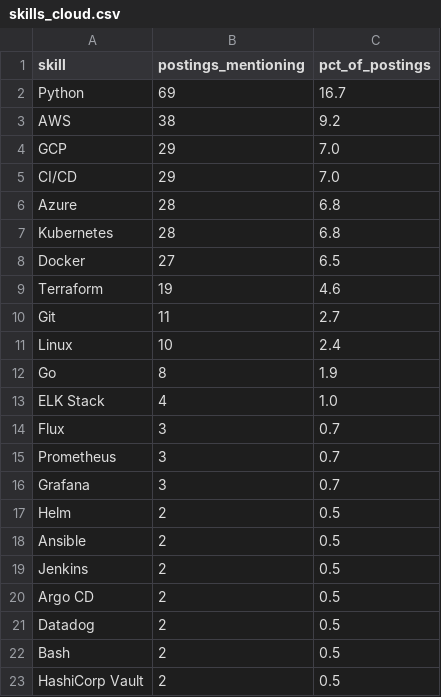
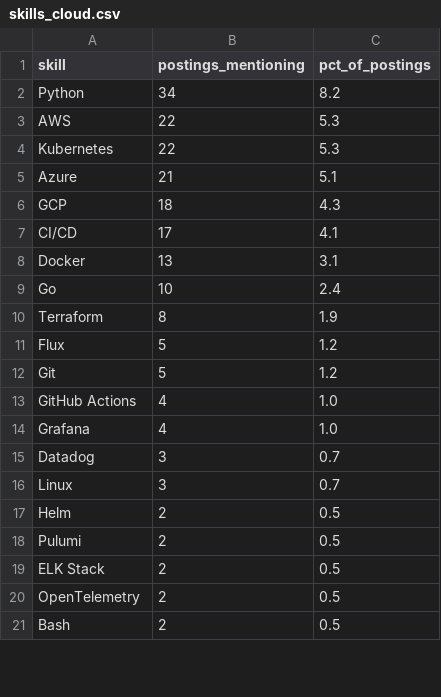
Before and after one commit to Rohith918/Devops-Skills-WordCloud, a CSV file: skills_cloud.csv, drawn as a sheet; only a part is shown; the diff covers the shown part only.

```diff
--- a/skills_cloud.csv
+++ b/skills_cloud.csv
@@ -1,23 +1,21 @@
 skill,postings_mentioning,pct_of_postings
-Python,69,16.7
-AWS,38,9.2
-GCP,29,7.0
-CI/CD,29,7.0
-Azure,28,6.8
-Kubernetes,28,6.8
-Docker,27,6.5
-Terraform,19,4.6
-Git,11,2.7
-Linux,10,2.4
-Go,8,1.9
-ELK Stack,4,1.0
-Flux,3,0.7
-Prometheus,3,0.7
-Grafana,3,0.7
+Python,34,8.2
+AWS,22,5.3
+Kubernetes,22,5.3
+Azure,21,5.1
+GCP,18,4.3
+CI/CD,17,4.1
+Docker,13,3.1
+Go,10,2.4
+Terraform,8,1.9
+Flux,5,1.2
+Git,5,1.2
+GitHub Actions,4,1.0
+Grafana,4,1.0
+Datadog,3,0.7
+Linux,3,0.7
 Helm,2,0.5
-Ansible,2,0.5
-Jenkins,2,0.5
-Argo CD,2,0.5
-Datadog,2,0.5
+Pulumi,2,0.5
+ELK Stack,2,0.5
+OpenTelemetry,2,0.5
 Bash,2,0.5
-HashiCorp Vault,2,0.5
```
Also changed, not shown: 5 edited cells elsewhere in this file, 2 other files.
